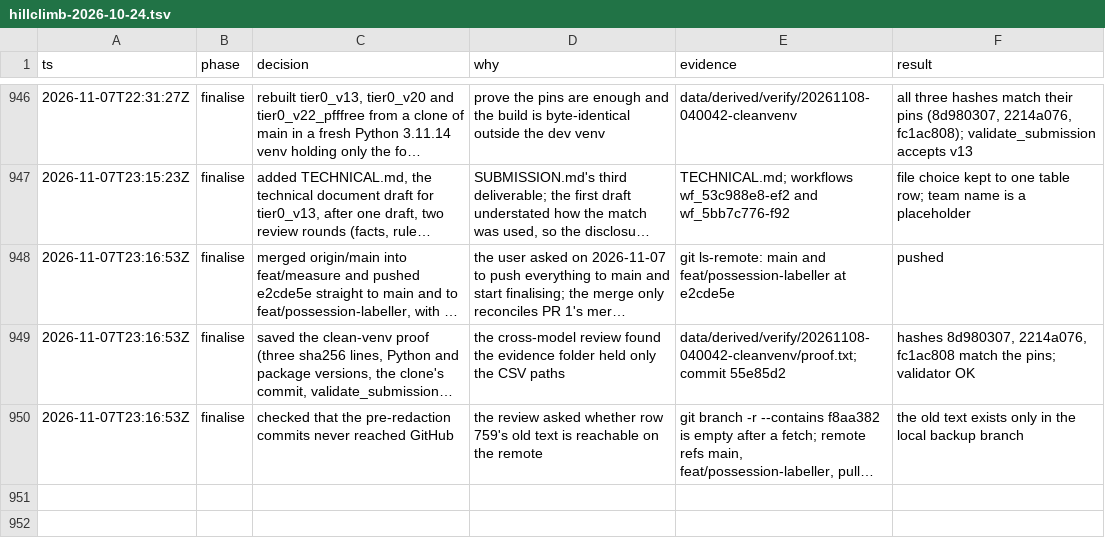
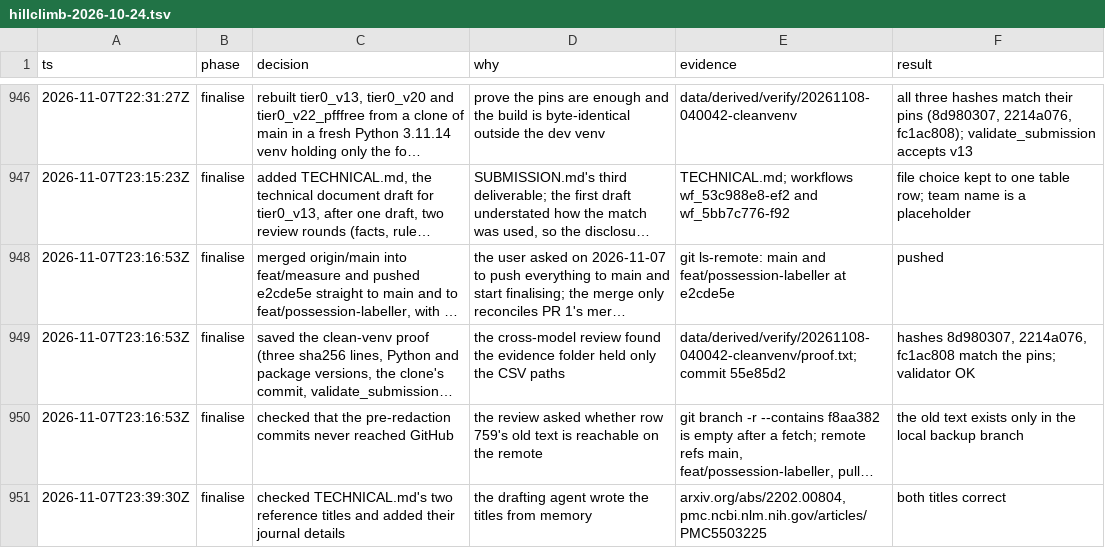
Before and after one commit to shishirmehto/more-than-a-hack-2027, a TSV file: .audit/hillclimb-2026-10-24.tsv, drawn as a sheet; only a part is shown, gaps mark what is left out; long unchanged cells end in …; the diff names each change by its address in the sheet, - before the commit and + after, or states it on an @@ line.

Commit message:
Check the technical document's references and add their journal details

```diff
--- a/.audit/hillclimb-2026-10-24.tsv
+++ b/.audit/hillclimb-2026-10-24.tsv
+row 951: 2026-11-07T23:39:30Z | finalise | checked TECHNICAL.md's two reference titles and added their journal details | the drafting agent wrote the titles from memory | arxiv.org/abs/2202.00804, pmc.ncbi.nlm.nih.gov/articles/PMC5503225 | both titles correct
```
Also changed, not shown: 1 other file.
